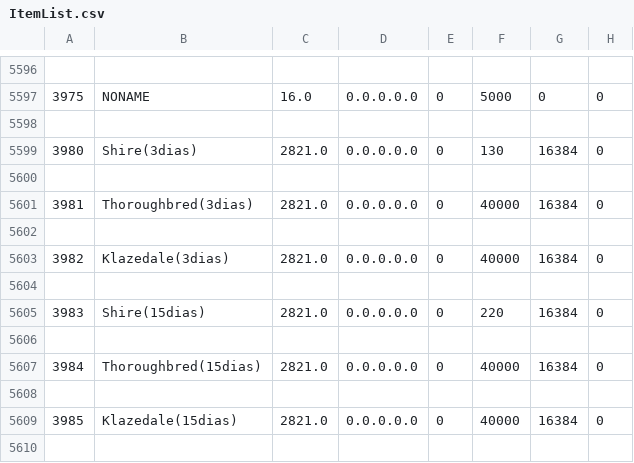
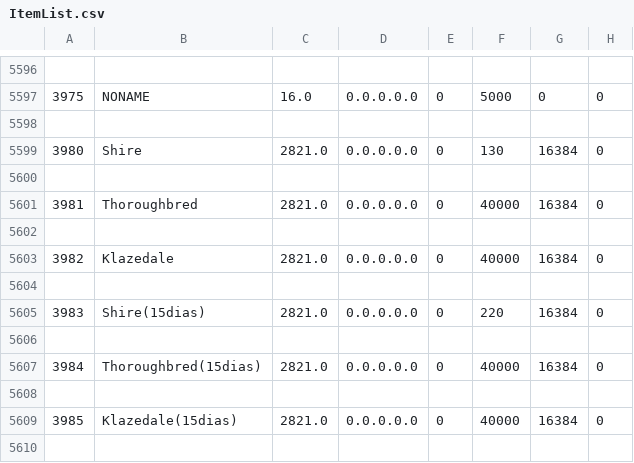
Before and after one commit to Jean1dev/w2pp-OpenWYD, a CSV file: Release/Common/ItemList.csv, drawn as a sheet; only a part is shown, gaps mark what is left out; the diff names each change by its address in the sheet, - before the commit and + after, or states it on an @@ line.

```diff
--- a/Release/Common/ItemList.csv
+++ b/Release/Common/ItemList.csv
-B5599: Shire(3dias)
+B5599: Shire
-B5601: Thoroughbred(3dias)
+B5601: Thoroughbred
-B5603: Klazedale(3dias)
+B5603: Klazedale
```
Also changed, not shown: 12 other files.
